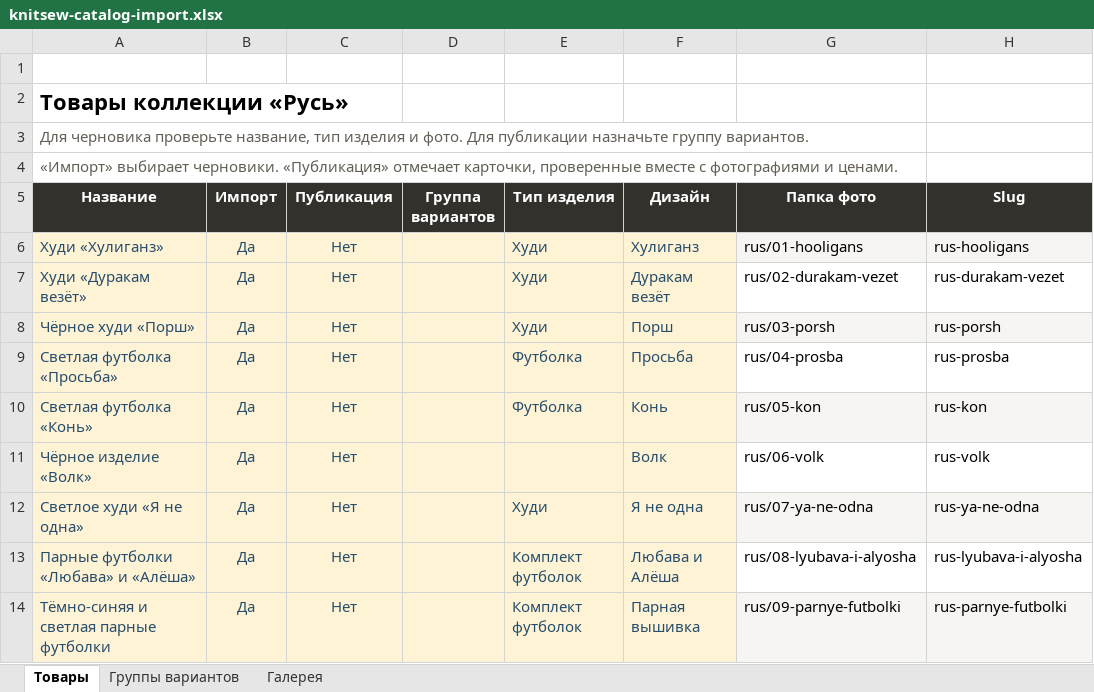
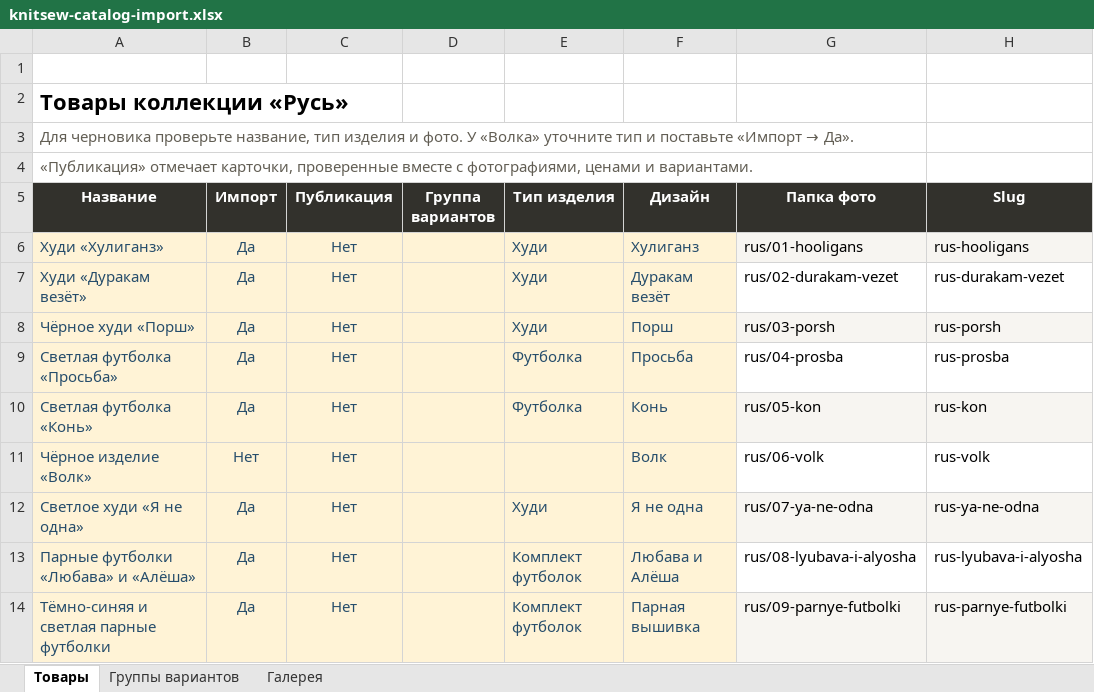
Before and after one commit to rurkk/Shop, an Excel workbook: outputs/01a1d9f7-27c8-7902-8d51-b484e7384361/knitsew-catalog-import.xlsx, sheet Товары, drawn as a sheet; only a part is shown; values as stored, in another font and other column widths than the file's, no borders; the diff names each change by its address in the sheet, - before the commit and + after, or states it on an @@ line.

```diff
--- a/outputs/01a1d9f7-27c8-7902-8d51-b484e7384361/knitsew-catalog-import.xlsx (sheet Товары)
+++ b/outputs/01a1d9f7-27c8-7902-8d51-b484e7384361/knitsew-catalog-import.xlsx (sheet Товары)
@@ A3 (Название): …и фото. Для публикации назначьте группу вариантов. → …и фото. У «Волка» уточните тип и поставьте «Импорт → Да». @@
-A4 (Название): «Импорт» выбирает черновики. «Публикация» отмечает карточки, проверенные вместе с фотографиями и ценами.
+A4 (Название): «Публикация» отмечает карточки, проверенные вместе с фотографиями, ценами и вариантами.
-B11 (Импорт): Да
+B11 (Импорт): Нет
```
Also changed, not shown: sheet Галерея, 6 other files.
